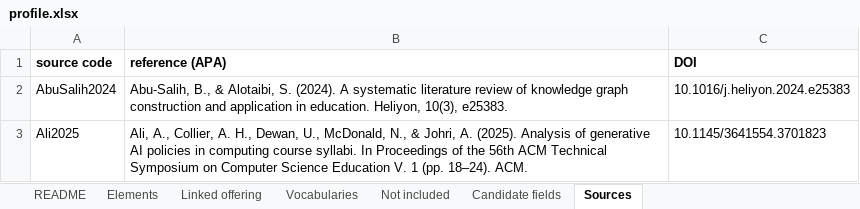
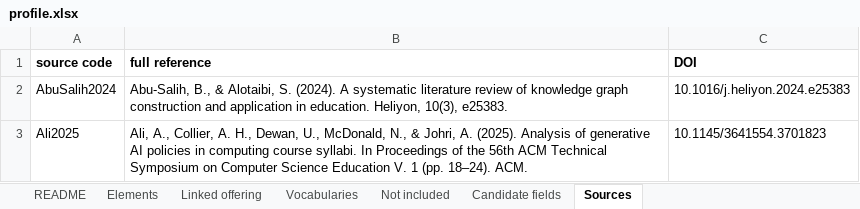
Before and after one commit to euonair/course-profile, an Excel workbook: profile.xlsx, sheet Sources, drawn as a sheet; only a part is shown; values as stored, in another font and other column widths than the file's, no borders; the diff names each change by its address in the sheet, - before the commit and + after, or states it on an @@ line.

```diff
--- a/profile.xlsx (sheet Sources)
+++ b/profile.xlsx (sheet Sources)
-B1: reference (APA)
+B1: full reference
```
Also changed, not shown: profile/0.9/profile.xlsx.
